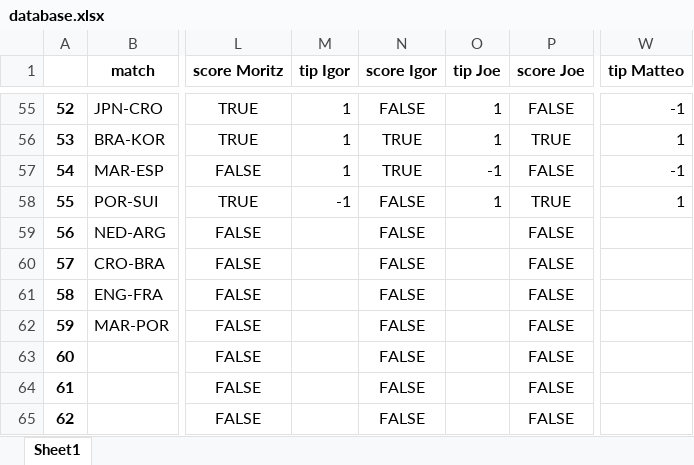
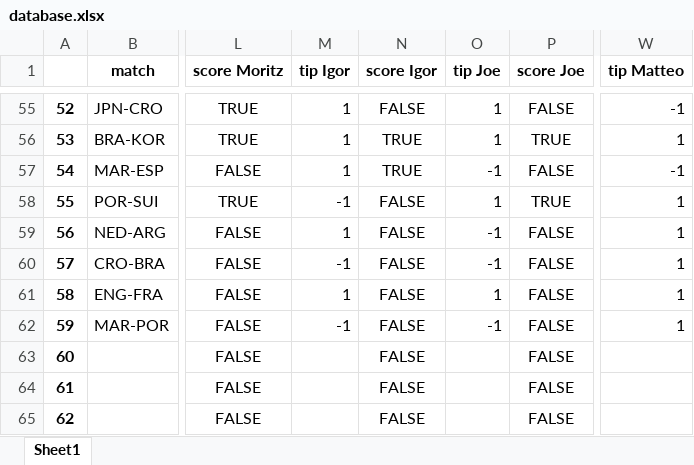
Before and after one commit to marcelcech/WorldCupBettings2022, an Excel workbook: backend/database.xlsx, sheet Sheet1, drawn as a sheet; only a part is shown, gaps mark what is left out; values as stored, in another font and other column widths than the file's, no borders; the diff names each change by its address in the sheet, - before the commit and + after, or states it on an @@ line.

Commit message:
Update database.xlsx

```diff
--- a/backend/database.xlsx (sheet Sheet1)
+++ b/backend/database.xlsx (sheet Sheet1)
-M59 (tip Igor): (empty)
+M59 (tip Igor): 1
-O59:O60 (tip Joe): (empty)
+O59:O60 (tip Joe): -1
-W59:W62 (tip Matteo): (empty)
+W59:W62 (tip Matteo): 1
-M60 (tip Igor): (empty)
+M60 (tip Igor): -1
-M61 (tip Igor): (empty)
+M61 (tip Igor): 1
-O61 (tip Joe): (empty)
+O61 (tip Joe): 1
-M62 (tip Igor): (empty)
+M62 (tip Igor): -1
-O62 (tip Joe): (empty)
+O62 (tip Joe): -1
```
